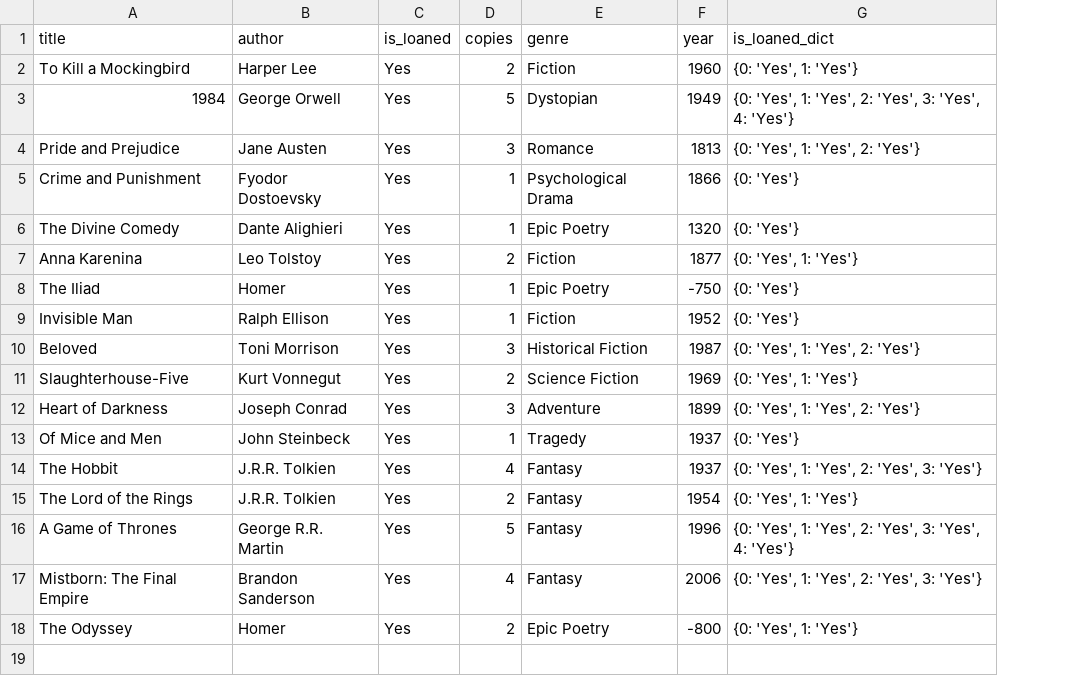
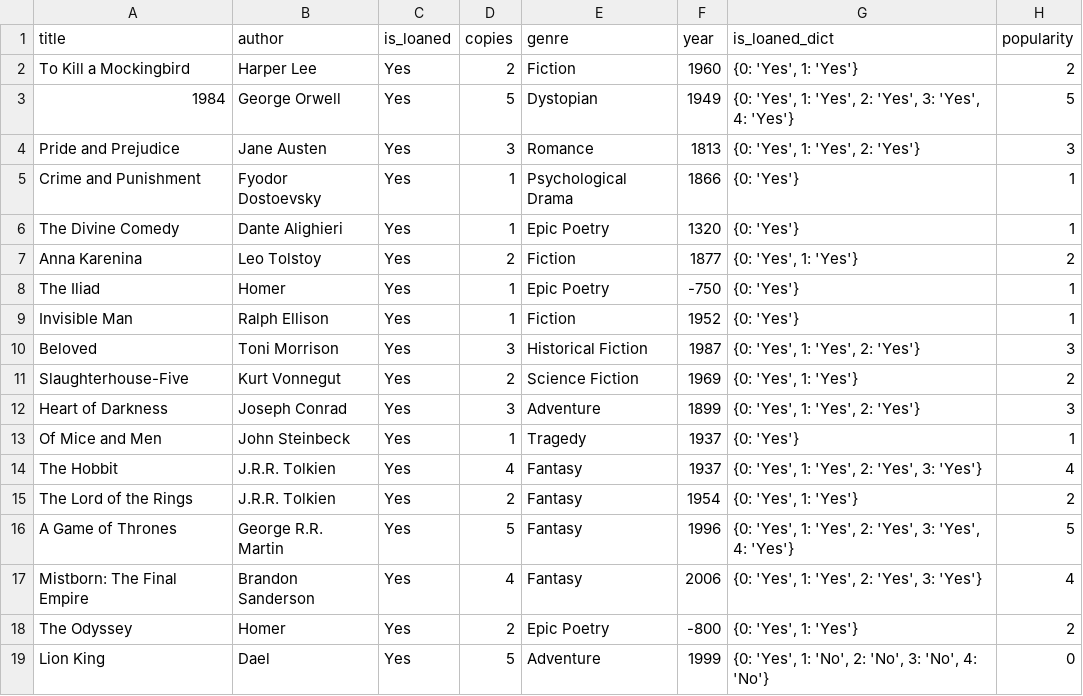
Before and after one commit to Raz99/A3_Library, a CSV file: data/loaned_books.csv, drawn as a sheet; the diff names each change by its address in the sheet, - before the commit and + after, or states it on an @@ line.

```diff
--- a/data/loaned_books.csv
+++ b/data/loaned_books.csv
+column H (popularity), rows 2-18: 2 | 5 | 3 | 1 | 1 | 2 | 1 | 1 | 3 | 2 | 3 | 1 | 4 | 2 | 5 | 4 | 2
+row 19: Lion King | Dael | Yes | 5 | Adventure | 1999 | {0: 'Yes', 1: 'No', 2: 'No', 3: 'No', 4: 'No'} | 0
```
Also changed, not shown: data/available_books.csv, 10 other files.
